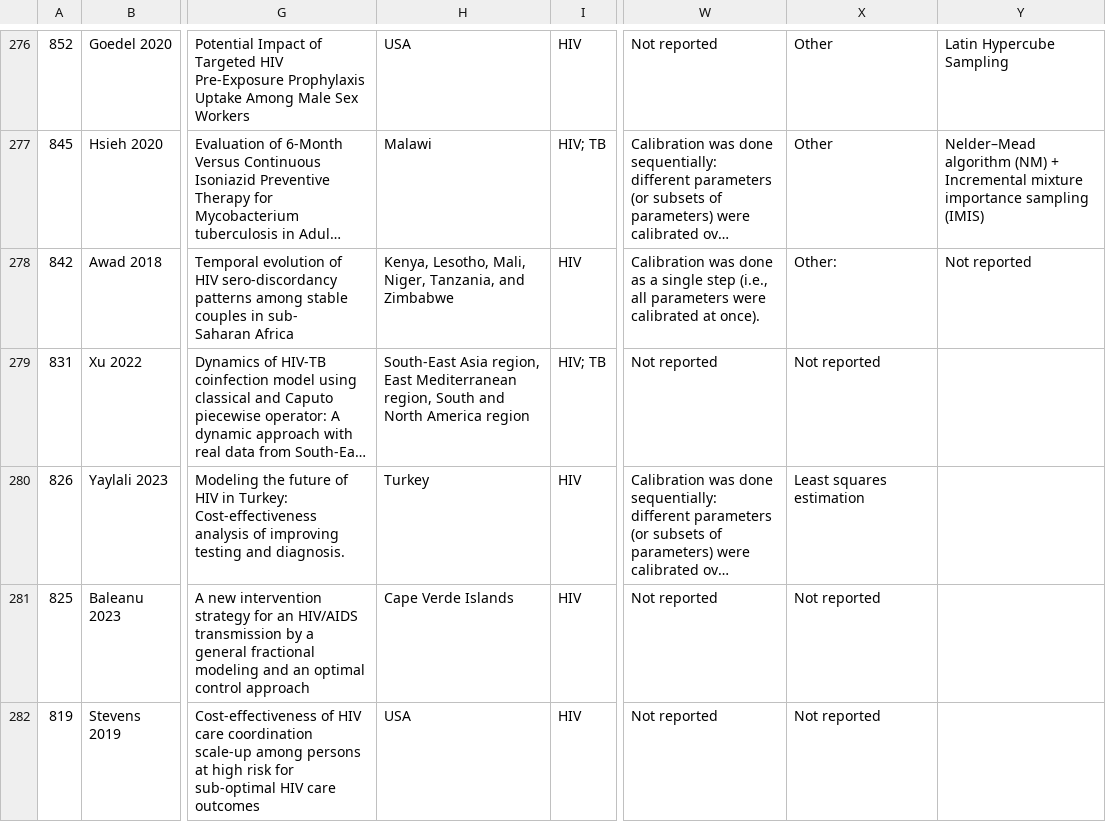
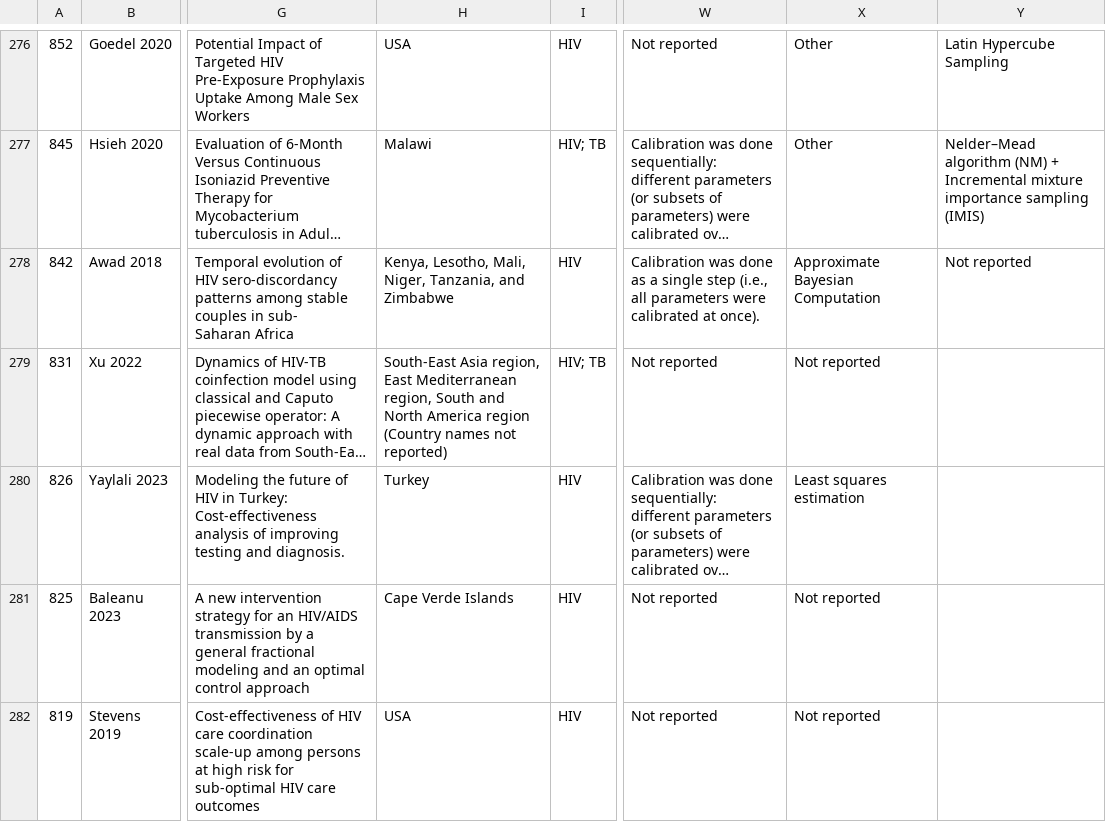
Before and after one commit to Leacavalli/Calibration-Review, a CSV file: Covidence_Raw_data.csv, drawn as a sheet; only a part is shown, gaps mark what is left out; long unchanged cells end in …; the diff covers the shown part only; the diff names each change by its address in the sheet, - before the commit and + after, or states it on an @@ line.

```diff
--- a/Covidence_Raw_data.csv
+++ b/Covidence_Raw_data.csv
-X278: Other:
+X278: Approximate Bayesian Computation
-H279: …America region
+H279: …America region (Country names not reported)
```
Also changed, not shown: 24 edited cells elsewhere in this file, Data_Calibration_Algorithm.csv, 9 other files.
